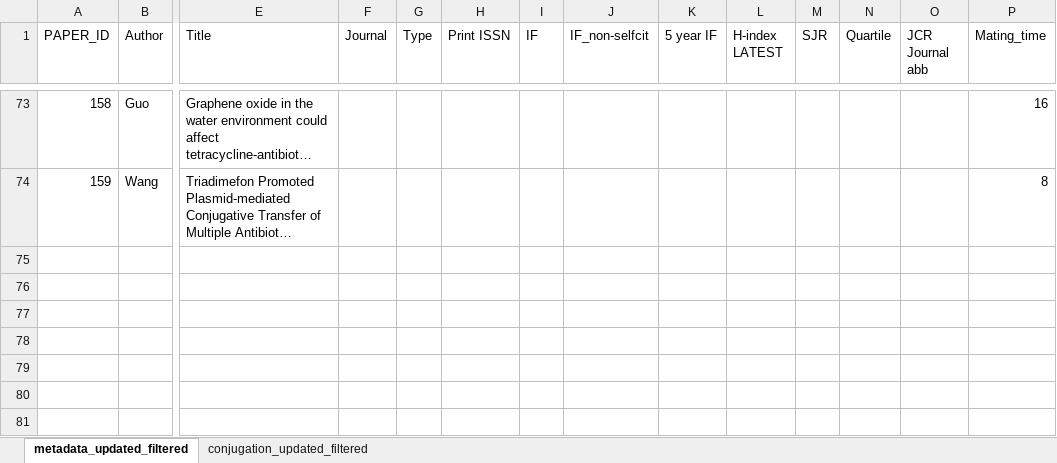
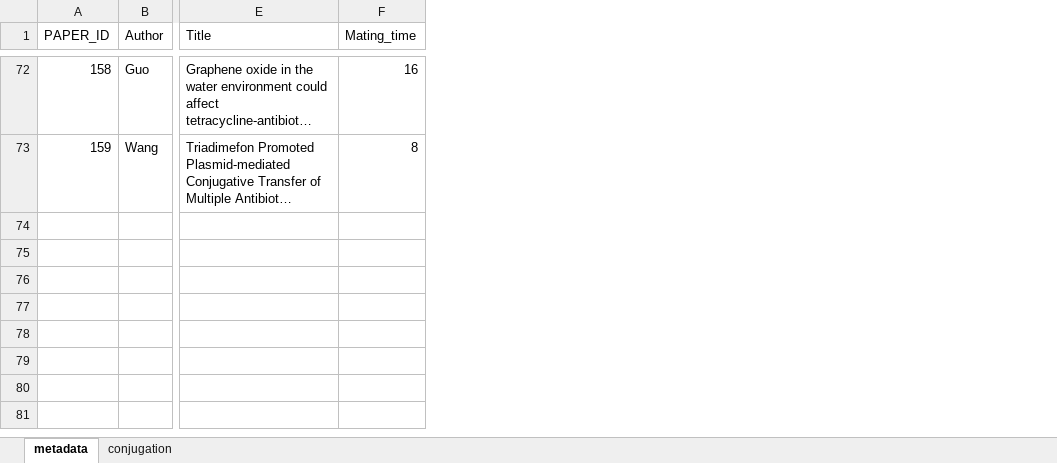
Before and after one commit to Sogoana/chemical-stress-conjugation-analysis, an Excel workbook: data/raw/review-RP4.xlsx, sheet metadata, drawn as a sheet; only a part is shown, gaps mark what is left out; long unchanged cells end in …; values as stored, in another font and other column widths than the file's, no cell formats; conditional formats not drawn; rows hold the shown columns only; the diff covers the shown part only; the diff names each change by its address in the sheet, - before the commit and + after, or states it on an @@ line.

```diff
--- a/data/raw/review-RP4.xlsx (sheet metadata)
+++ b/data/raw/review-RP4.xlsx (sheet metadata)
-sheet tab: metadata_updated_filtered
+sheet tab: metadata
-sheet tab: conjugation_updated_filtered
+sheet tab: conjugation
-column F (Journal), empty
-column G (Type), empty
-column H (Print ISSN), empty
-column I (IF), empty
-column J (IF_non-selfcit), empty
-column K (5 year IF), empty
-column L (H-index LATEST), empty
-column M (SJR), empty
-column N (Quartile), empty
-column O (JCR Journal abb), empty
-row 75: (empty)
-row 76: (empty)
-row 77: (empty)
-row 78: (empty)
-row 79: (empty)
-row 80: (empty)
-row 81: (empty)
```
Also changed, not shown: 7 removed rows elsewhere in this sheet, sheet conjugation, cell formats, hidden cells, 15 other files.
